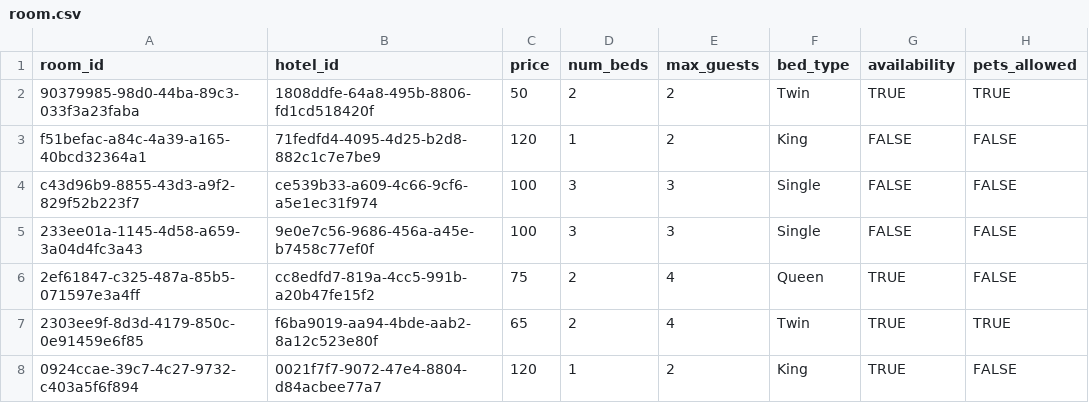
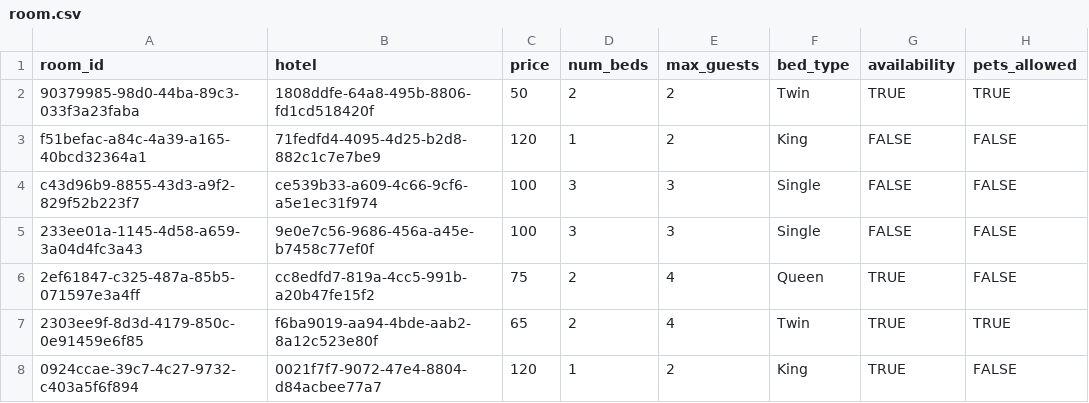
Before and after one commit to craigyu/304Group26, a CSV file: packages/api/database/seed/seedData/room.csv, drawn as a sheet; only a part is shown.

```diff
--- a/packages/api/database/seed/seedData/room.csv
+++ b/packages/api/database/seed/seedData/room.csv
@@ -1,2 +1,2 @@
-room_id,hotel_id,price,num_beds,max_guests,bed_type,availability,pets_allowed
+room_id,hotel,price,num_beds,max_guests,bed_type,availability,pets_allowed
 90379985-98d0-44ba-89c3-033f3a23faba,1808ddfe-64a8-495b-8806-fd1cd518420f,50,2,2,Twin,TRUE,TRUE
```
Also changed, not shown: packages/api/database/seed/seedData/customer.csv, packages/api/database/seed/seedData/employee.csv, 6 other files.
